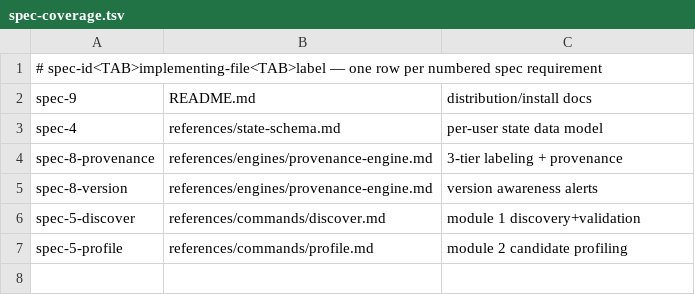
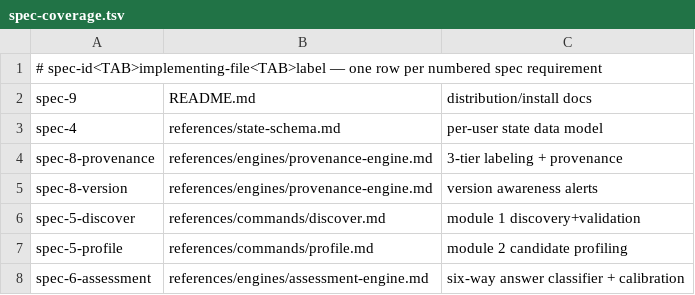
Before and after one commit to sachinkg12/certification-coach, a TSV file: verify/spec-coverage.tsv, drawn as a sheet; the diff names each change by its address in the sheet, - before the commit and + after, or states it on an @@ line.

```diff
--- a/verify/spec-coverage.tsv
+++ b/verify/spec-coverage.tsv
+row 8: spec-6-assessment | references/engines/assessment-engine.md | six-way answer classifier + calibration
```
Also changed, not shown: verify/required-sections.tsv, 2 other files.
